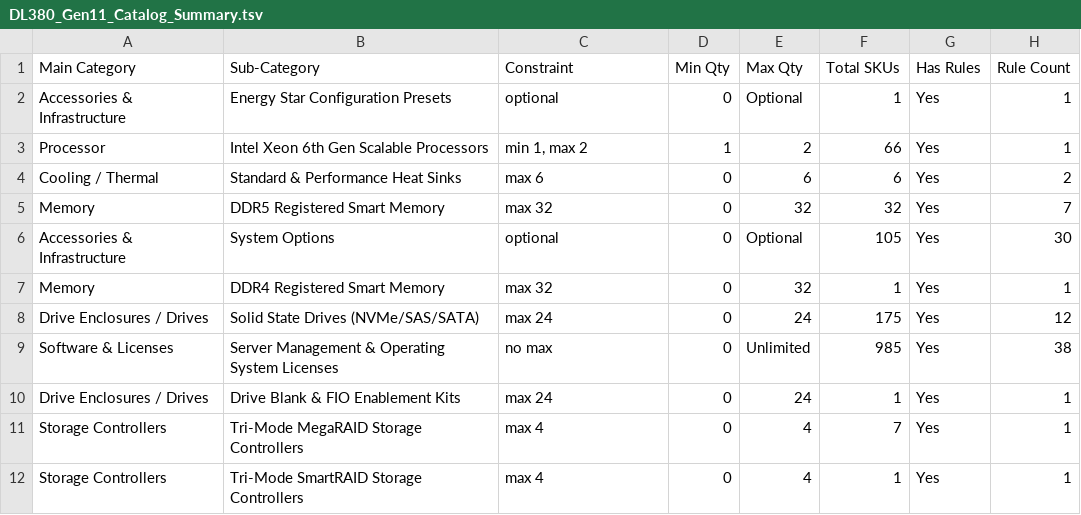
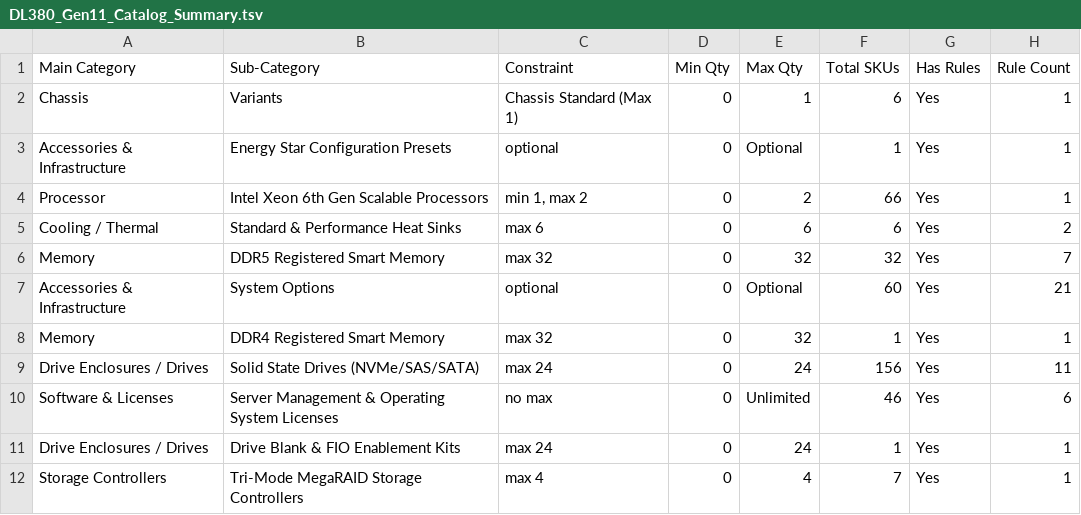
Before and after one commit to vinodhsubramanian123/updatedVendorScrapingNotebook-v2, a TSV file: outputs/ProLiant/Gen11/DL380_Gen11/intermittent_scraps/DL380_Gen11_Catalog_Summary.tsv, drawn as a sheet; only a part is shown; the shorter side is filled out with more unchanged rows; the diff covers the shown part only.

```diff
--- a/outputs/ProLiant/Gen11/DL380_Gen11/intermittent_scraps/DL380_Gen11_Catalog_Summary.tsv
+++ b/outputs/ProLiant/Gen11/DL380_Gen11/intermittent_scraps/DL380_Gen11_Catalog_Summary.tsv
@@ -1,10 +1,11 @@
 Main Category	Sub-Category	Constraint	Min Qty	Max Qty	Total SKUs	Has Rules	Rule Count
+Chassis	Variants	Chassis Standard (Max 1)	0	1	6	Yes	1
 Accessories & Infrastructure	Energy Star Configuration Presets	optional	0	Optional	1	Yes	1
-Processor	Intel Xeon 6th Gen Scalable Processors	min 1, max 2	1	2	66	Yes	1
+Processor	Intel Xeon 6th Gen Scalable Processors	min 1, max 2	0	2	66	Yes	1
 Cooling / Thermal	Standard & Performance Heat Sinks	max 6	0	6	6	Yes	2
 Memory	DDR5 Registered Smart Memory	max 32	0	32	32	Yes	7
-Accessories & Infrastructure	System Options	optional	0	Optional	105	Yes	30
+Accessories & Infrastructure	System Options	optional	0	Optional	60	Yes	21
 Memory	DDR4 Registered Smart Memory	max 32	0	32	1	Yes	1
-Drive Enclosures / Drives	Solid State Drives (NVMe/SAS/SATA)	max 24	0	24	175	Yes	12
-Software & Licenses	Server Management & Operating System Licenses	no max	0	Unlimited	985	Yes	38
+Drive Enclosures / Drives	Solid State Drives (NVMe/SAS/SATA)	max 24	0	24	156	Yes	11
+Software & Licenses	Server Management & Operating System Licenses	no max	0	Unlimited	46	Yes	6
 Drive Enclosures / Drives	Drive Blank & FIO Enablement Kits	max 24	0	24	1	Yes	1
```
Also changed, not shown: 6 removed rows and 18 edited cells elsewhere in this file, outputs/Alletra/Storage/Alletra_Storage_System/intermittent_scraps/Alletra_Storage_System_Catalog_SKUs.tsv, outputs/ProLiant/Gen11/DL380_Gen11/DL380_Gen11_Master_Catalog.csv, 57 other files.
